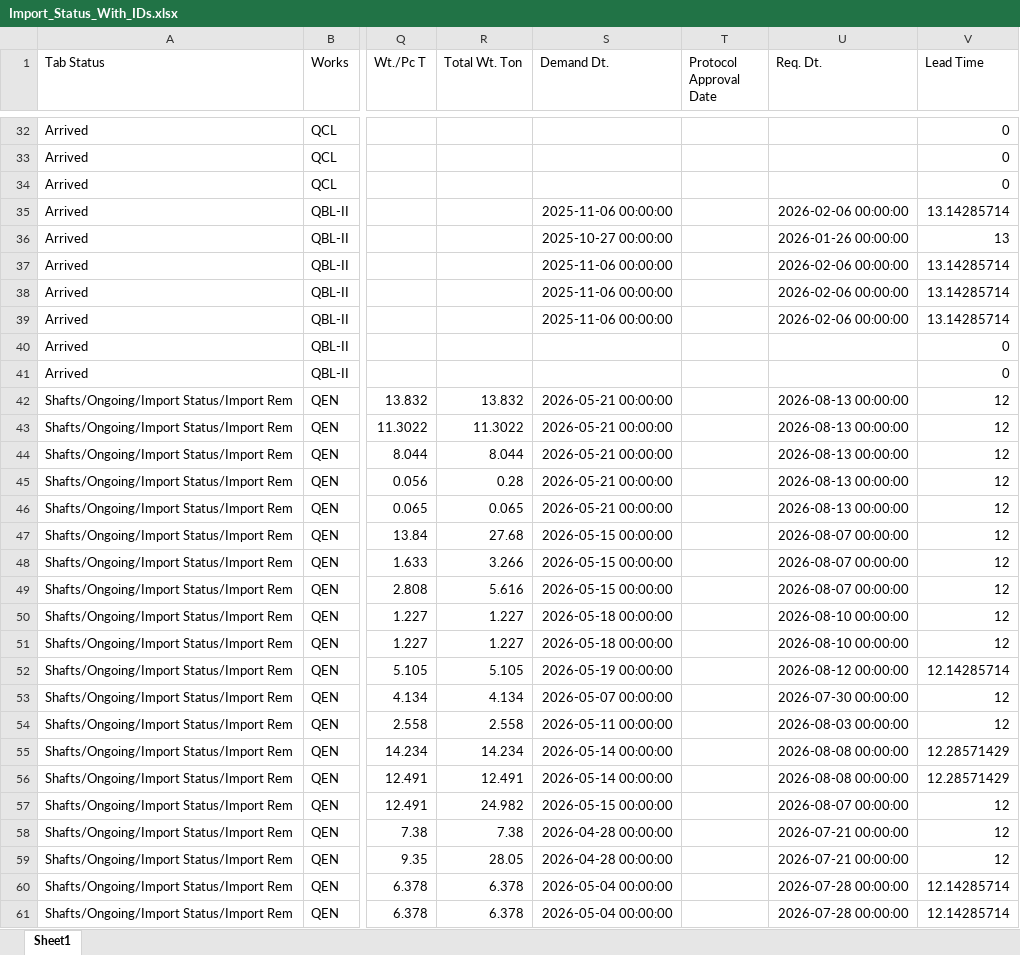
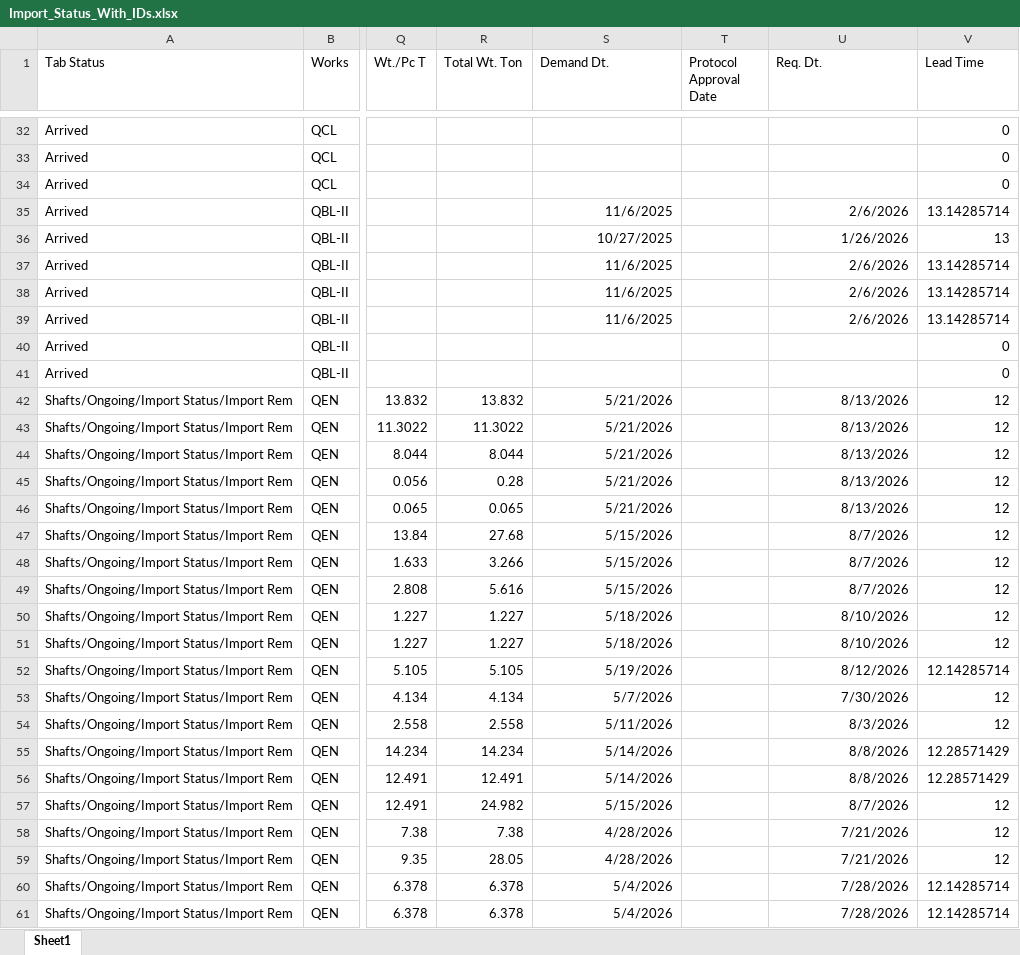
Before and after one commit to Kaz-Codes/QG_Intelligent_Reporting_System, an Excel workbook: app/loading/data/imports/Import_Status_With_IDs.xlsx, sheet Sheet1, drawn as a sheet; only a part is shown, gaps mark what is left out; values as stored, in another font and other column widths than the file's, no borders; the diff covers the shown part only; the diff names each change by its address in the sheet, - before the commit and + after, or states it on an @@ line.

```diff
--- a/app/loading/data/imports/Import_Status_With_IDs.xlsx (sheet Sheet1)
+++ b/app/loading/data/imports/Import_Status_With_IDs.xlsx (sheet Sheet1)
-S35 (Demand Dt.): 2025-11-06 00:00:00
+S35 (Demand Dt.): 11/6/2025
-U35 (Req. Dt.): 2026-02-06 00:00:00
+U35 (Req. Dt.): 2/6/2026
-S36 (Demand Dt.): 2025-10-27 00:00:00
+S36 (Demand Dt.): 10/27/2025
-U36 (Req. Dt.): 2026-01-26 00:00:00
+U36 (Req. Dt.): 1/26/2026
-S37:S39 (Demand Dt.): 2025-11-06 00:00:00
+S37:S39 (Demand Dt.): 11/6/2025
-U37:U39 (Req. Dt.): 2026-02-06 00:00:00
+U37:U39 (Req. Dt.): 2/6/2026
-S42:S46 (Demand Dt.): 2026-05-21 00:00:00
+S42:S46 (Demand Dt.): 5/21/2026
-U42:U46 (Req. Dt.): 2026-08-13 00:00:00
+U42:U46 (Req. Dt.): 8/13/2026
-S47:S49 (Demand Dt.): 2026-05-15 00:00:00
+S47:S49 (Demand Dt.): 5/15/2026
-U47:U49 (Req. Dt.): 2026-08-07 00:00:00
+U47:U49 (Req. Dt.): 8/7/2026
-S50:S51 (Demand Dt.): 2026-05-18 00:00:00
+S50:S51 (Demand Dt.): 5/18/2026
-U50:U51 (Req. Dt.): 2026-08-10 00:00:00
+U50:U51 (Req. Dt.): 8/10/2026
-S52 (Demand Dt.): 2026-05-19 00:00:00
+S52 (Demand Dt.): 5/19/2026
-U52 (Req. Dt.): 2026-08-12 00:00:00
+U52 (Req. Dt.): 8/12/2026
-S53 (Demand Dt.): 2026-05-07 00:00:00
+S53 (Demand Dt.): 5/7/2026
-U53 (Req. Dt.): 2026-07-30 00:00:00
+U53 (Req. Dt.): 7/30/2026
-S54 (Demand Dt.): 2026-05-11 00:00:00
+S54 (Demand Dt.): 5/11/2026
-U54 (Req. Dt.): 2026-08-03 00:00:00
+U54 (Req. Dt.): 8/3/2026
-S55:S56 (Demand Dt.): 2026-05-14 00:00:00
+S55:S56 (Demand Dt.): 5/14/2026
-U55:U56 (Req. Dt.): 2026-08-08 00:00:00
+U55:U56 (Req. Dt.): 8/8/2026
-S57 (Demand Dt.): 2026-05-15 00:00:00
+S57 (Demand Dt.): 5/15/2026
-U57 (Req. Dt.): 2026-08-07 00:00:00
+U57 (Req. Dt.): 8/7/2026
-S58:S59 (Demand Dt.): 2026-04-28 00:00:00
+S58:S59 (Demand Dt.): 4/28/2026
-U58:U59 (Req. Dt.): 2026-07-21 00:00:00
+U58:U59 (Req. Dt.): 7/21/2026
-S60:S61 (Demand Dt.): 2026-05-04 00:00:00
+S60:S61 (Demand Dt.): 5/4/2026
-U60:U61 (Req. Dt.): 2026-07-28 00:00:00
+U60:U61 (Req. Dt.): 7/28/2026
```
Also changed, not shown: 399 edited cells elsewhere in this sheet, 22 other files.
